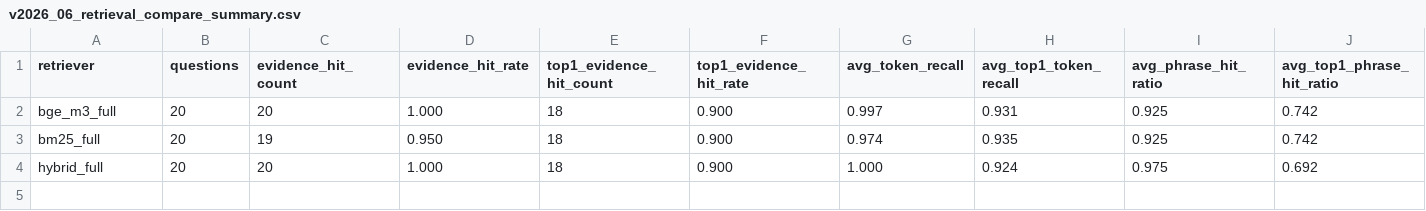
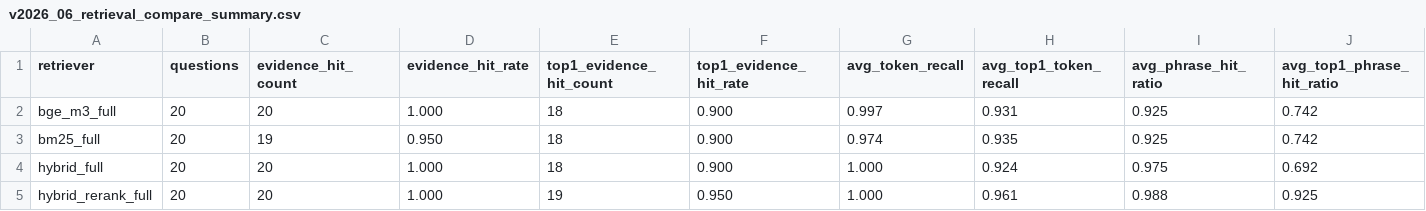
Before and after one commit to kimtaehoon1107-gif/dnf-llm-eval, a CSV file: eval/v2026_06_retrieval_compare_summary.csv, drawn as a sheet.

```diff
--- a/eval/v2026_06_retrieval_compare_summary.csv
+++ b/eval/v2026_06_retrieval_compare_summary.csv
@@ -4 +4,2 @@ bm25_full,20,19,0.950,18,0.900,0.974,0.935,0.925,0.742
 hybrid_full,20,20,1.000,18,0.900,1.000,0.924,0.975,0.692
+hybrid_rerank_full,20,20,1.000,19,0.950,1.000,0.961,0.988,0.925
```
Also changed, not shown: eval/v2026_06_answer_compare_summary.csv, 9 other files.
